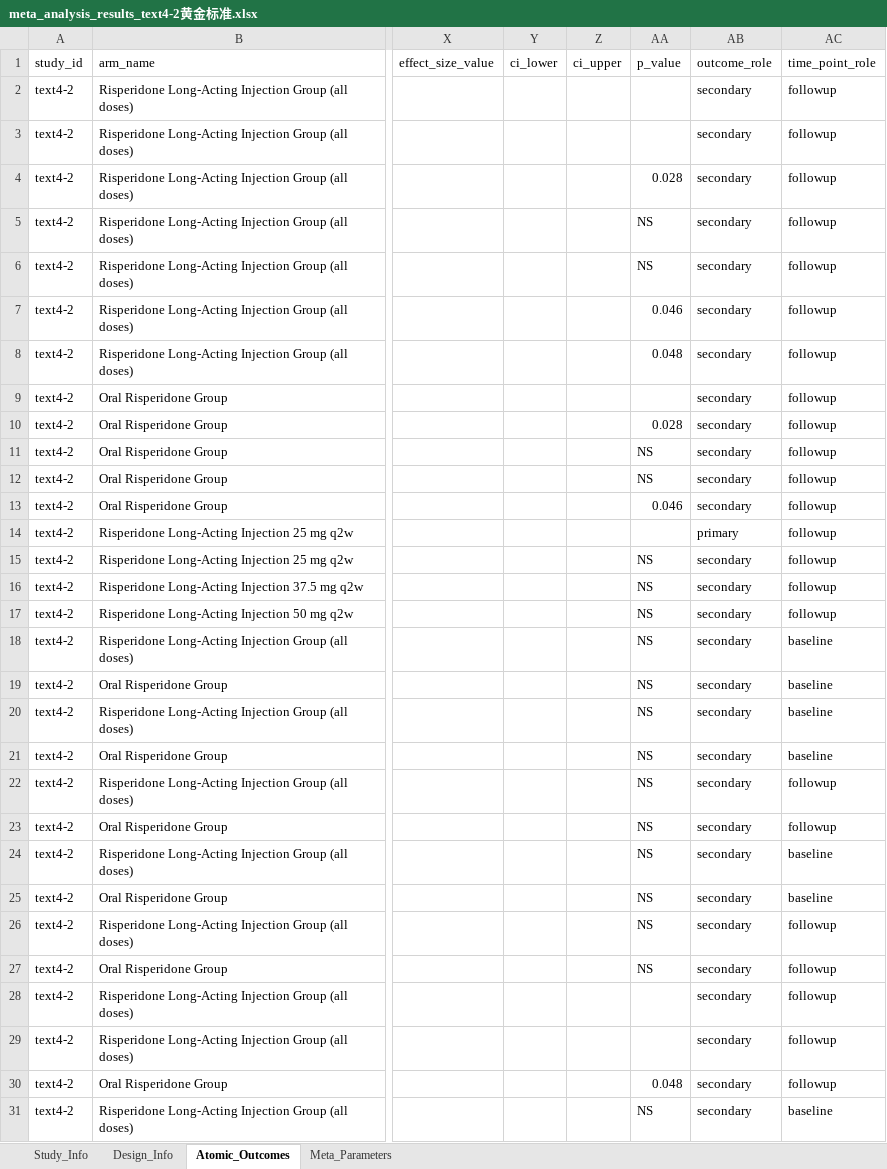
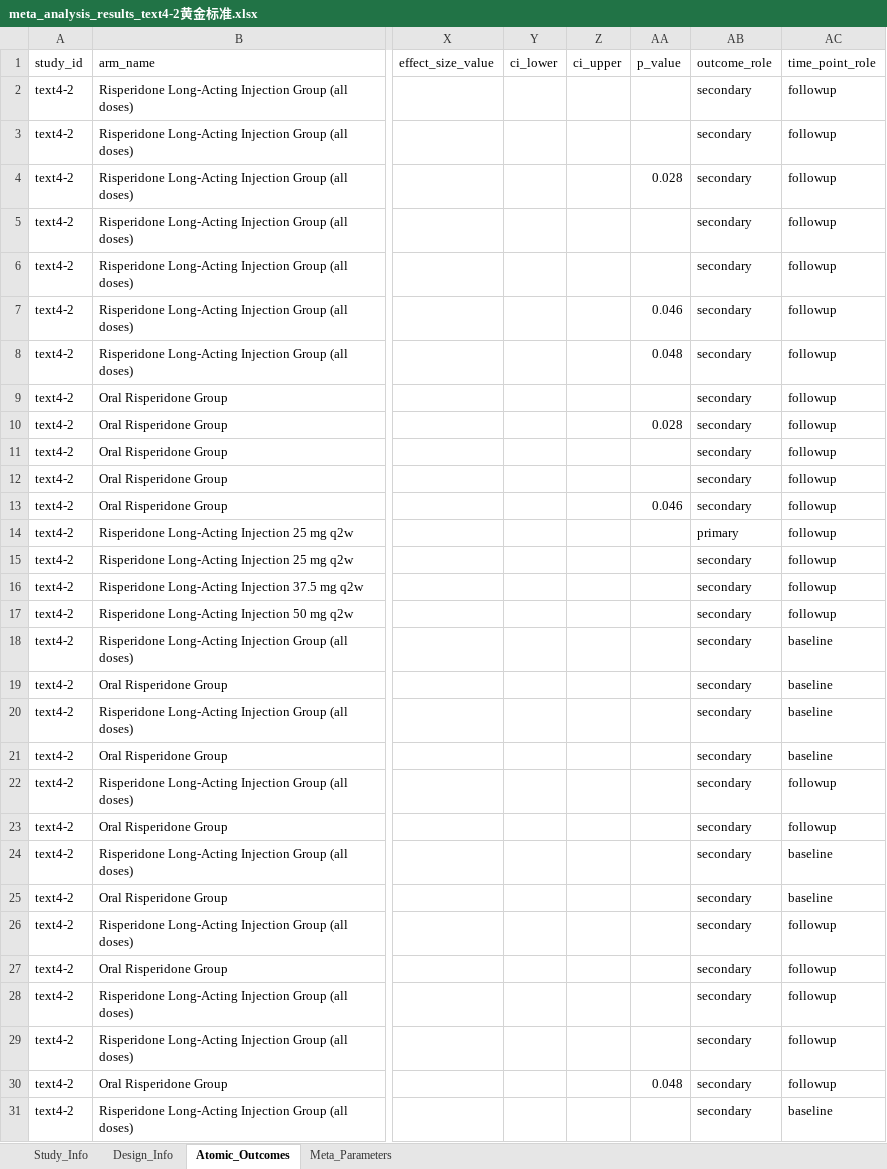
Before and after one commit to yijiajiajiajiajia/MAU-RCT-Extraction, an Excel workbook: Large-Scale Psychiatry Meta-Dataset/Gold Standard/meta_analysis_results_text4-2黄金标准.xlsx, sheet Atomic_Outcomes, drawn as a sheet; only a part is shown, gaps mark what is left out; values as stored, in another font and other column widths than the file's, no borders; the diff covers the shown part only; the diff names each change by its address in the sheet, - before the commit and + after, or states it on an @@ line.

```diff
--- a/Large-Scale Psychiatry Meta-Dataset/Gold Standard/meta_analysis_results_text4-2黄金标准.xlsx (sheet Atomic_Outcomes)
+++ b/Large-Scale Psychiatry Meta-Dataset/Gold Standard/meta_analysis_results_text4-2黄金标准.xlsx (sheet Atomic_Outcomes)
-AA5:AA6 (p_value): NS
+AA5:AA6 (p_value): (empty)
-AA11:AA12 (p_value): NS
+AA11:AA12 (p_value): (empty)
-AA15:AA27 (p_value): NS
+AA15:AA27 (p_value): (empty)
-AA31 (p_value): NS
+AA31 (p_value): (empty)
```
Also changed, not shown: 1 edited cell elsewhere in this sheet, Large-Scale Psychiatry Meta-Dataset/Gold Standard/meta_analysis_results_text4-13黄金标准 .xlsx, Large-Scale Psychiatry Meta-Dataset/Gold Standard/meta_analysis_results_text4-51黄金标准.xlsx, 2 other files.
